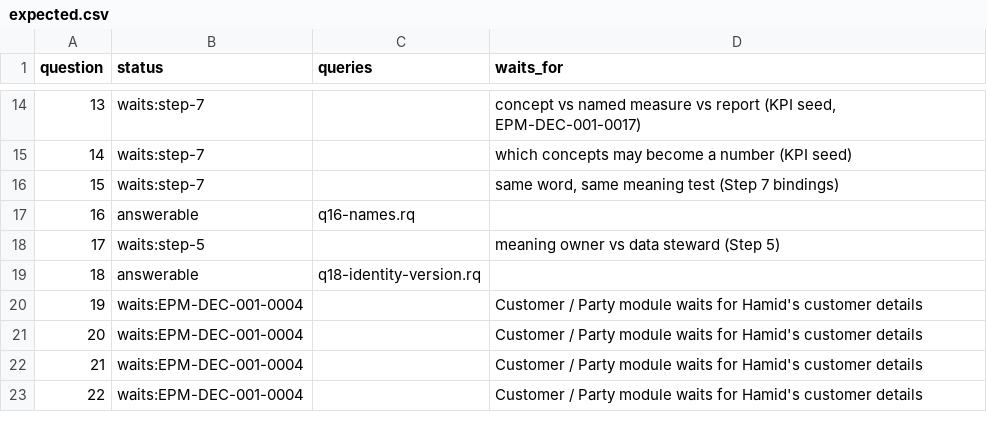
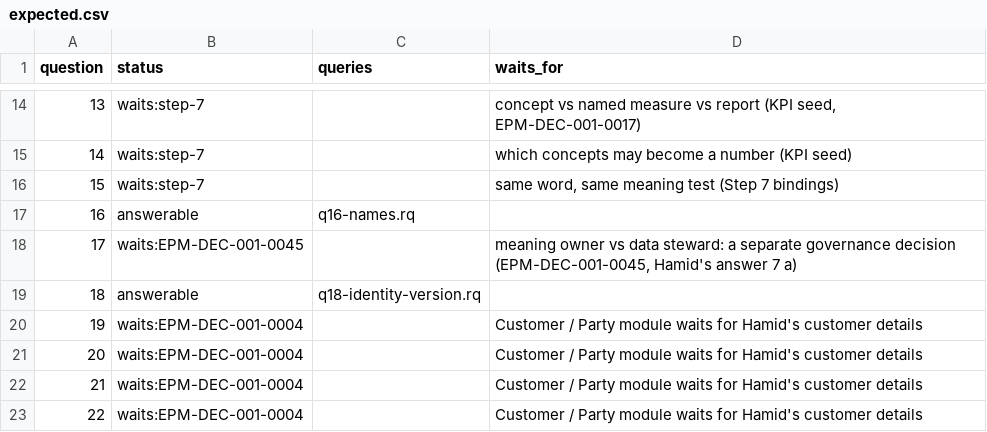
Before and after one commit to aadehamid/enterprise-performance-model, a CSV file: business_architecture/ontology/regression/expected.csv, drawn as a sheet; only a part is shown, gaps mark what is left out.

```diff
--- a/business_architecture/ontology/regression/expected.csv
+++ b/business_architecture/ontology/regression/expected.csv
@@ -17,3 +17,3 @@ question,status,queries,waits_for
 16,answerable,q16-names.rq,
-17,waits:step-5,,meaning owner vs data steward (Step 5)
+17,waits:EPM-DEC-001-0045,,"meaning owner vs data steward: a separate governance decision (EPM-DEC-001-0045, Hamid's answer 7 a)"
 18,answerable,q18-identity-version.rq,
```
Also changed, not shown: business_architecture/ontology/organization/raci-conservation.csv, business_architecture/ontology/organization/roles.csv, 26 other files.
